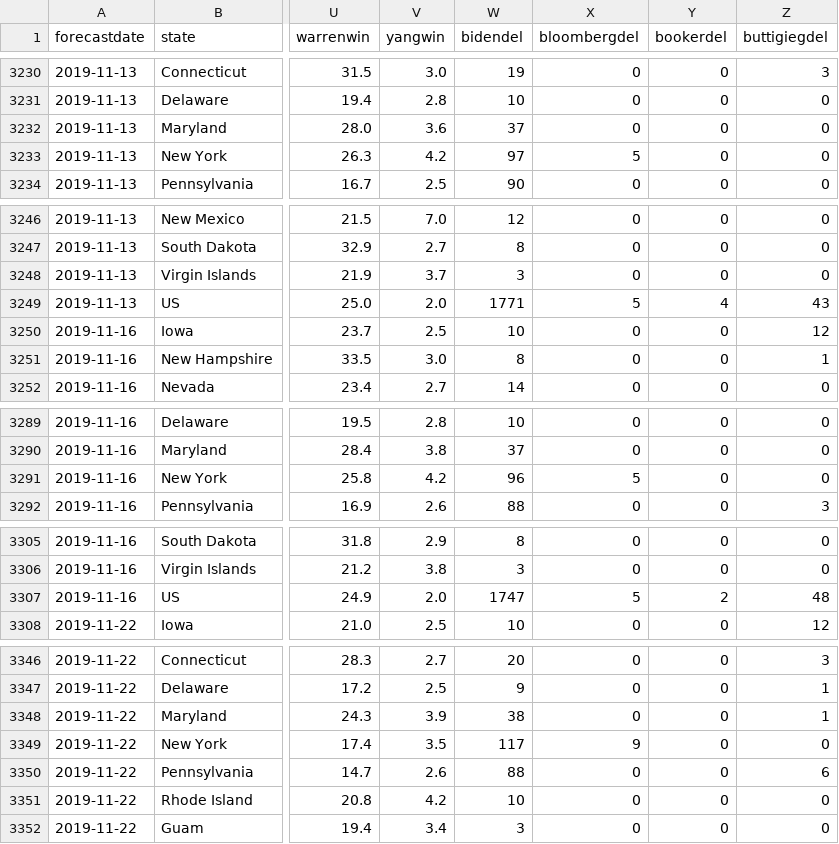
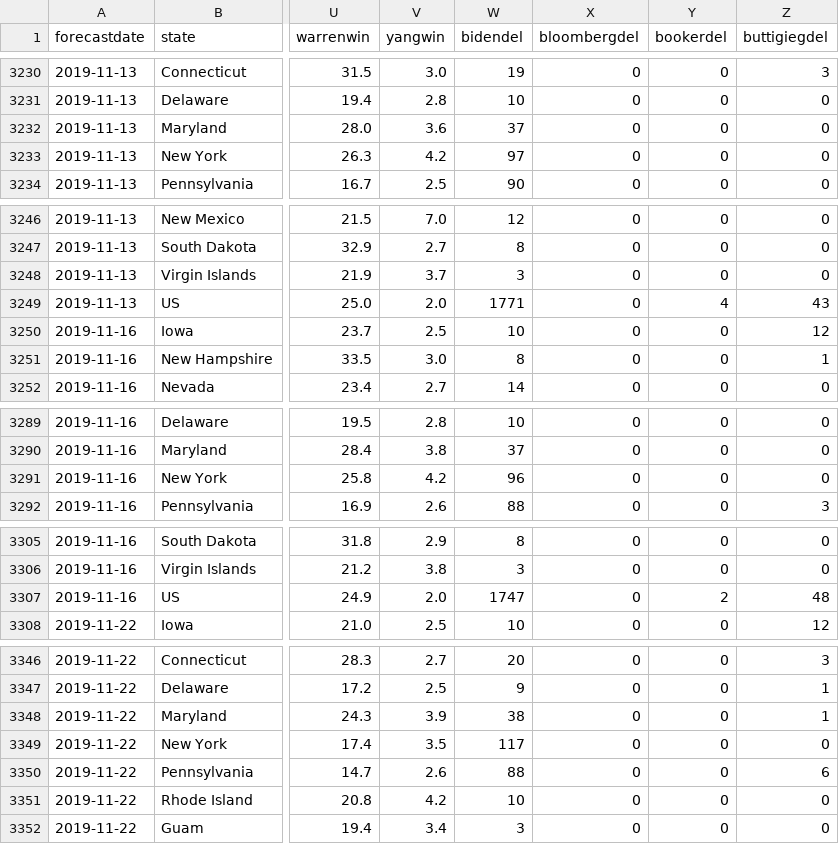
Before and after one commit to ben2vec/jhkforecasts, a CSV file: democratic_primary/time.csv, drawn as a sheet; only a part is shown, gaps mark what is left out; the diff covers the shown part only; the diff names each change by its address in the sheet, - before the commit and + after, or states it on an @@ line.

```diff
--- a/democratic_primary/time.csv
+++ b/democratic_primary/time.csv
-X3233 (bloombergdel): 5
+X3233 (bloombergdel): 0
-X3249 (bloombergdel): 5
+X3249 (bloombergdel): 0
-X3291 (bloombergdel): 5
+X3291 (bloombergdel): 0
-X3307 (bloombergdel): 5
+X3307 (bloombergdel): 0
-X3349 (bloombergdel): 9
+X3349 (bloombergdel): 0
```
Also changed, not shown: 69 edited cells elsewhere in this file, 3 other files.
